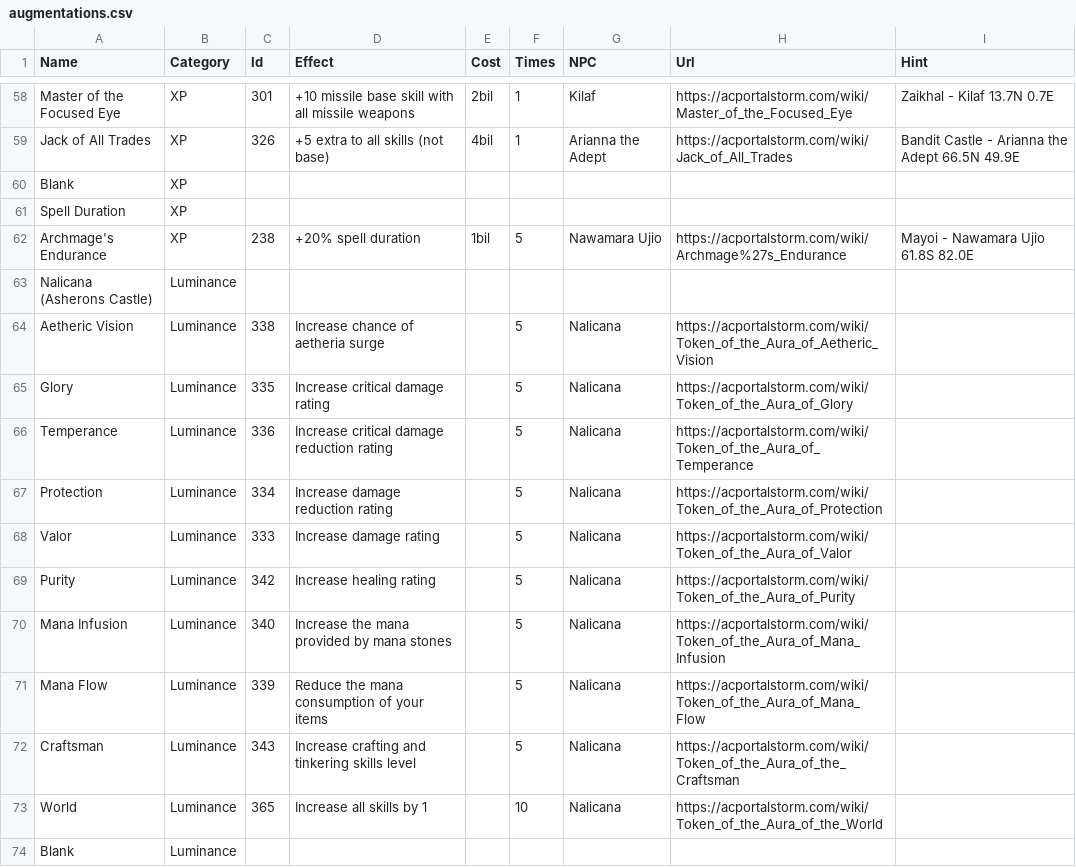
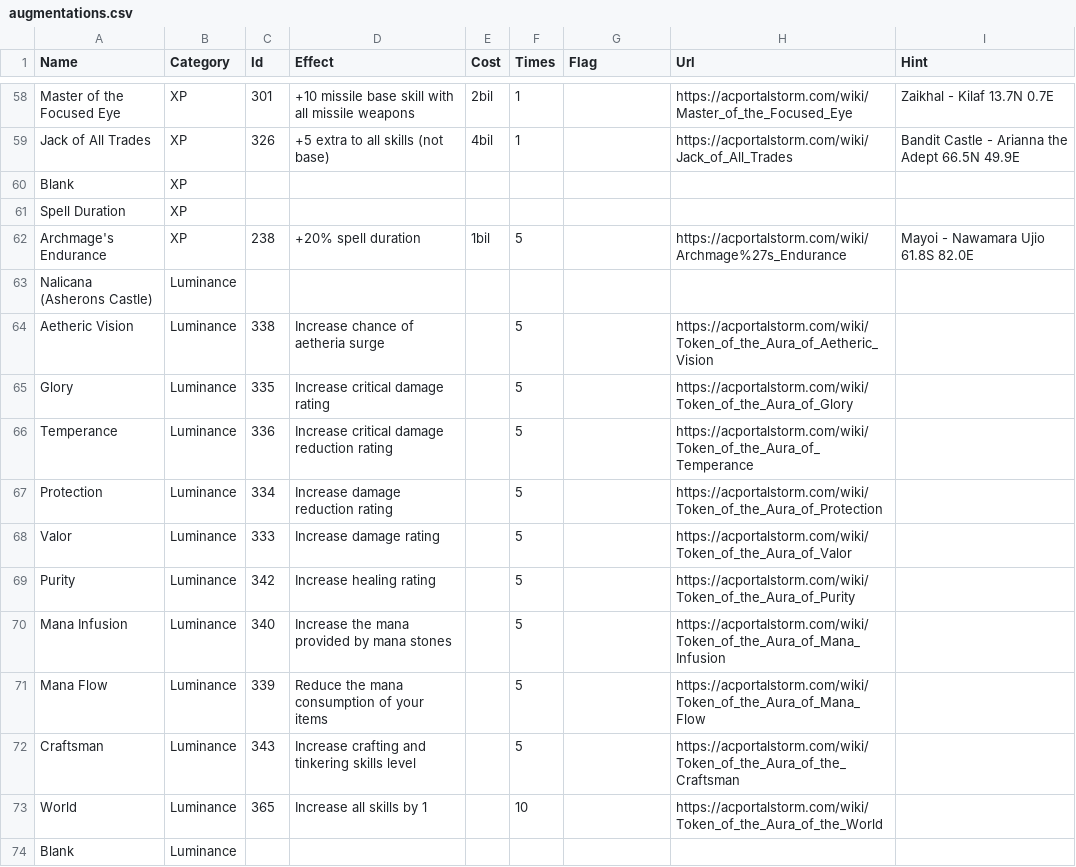
Before and after one commit to advis61/OracleOfDereth, a CSV file: OracleOfDereth/Resources/augmentations.csv, drawn as a sheet; only a part is shown, gaps mark what is left out; the diff covers the shown part only; the diff names each change by its address in the sheet, - before the commit and + after, or states it on an @@ line.

```diff
--- a/OracleOfDereth/Resources/augmentations.csv
+++ b/OracleOfDereth/Resources/augmentations.csv
-G1: NPC
+G1: Flag
-G58 (Flag): Kilaf
+G58 (Flag): (empty)
-G59 (Flag): Arianna the Adept
+G59 (Flag): (empty)
-G62 (Flag): Nawamara Ujio
+G62 (Flag): (empty)
-G64:G73 (Flag): Nalicana
+G64:G73 (Flag): (empty)
```
Also changed, not shown: 9 added rows, 9 removed rows and 47 edited cells elsewhere in this file, 3 other files.
